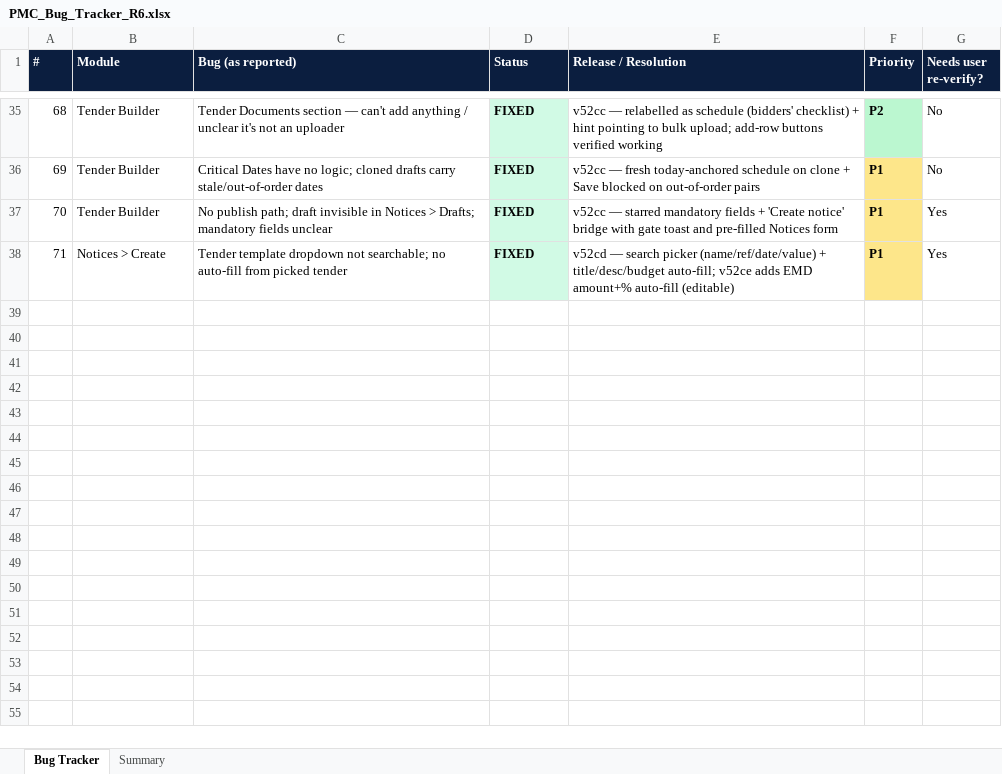
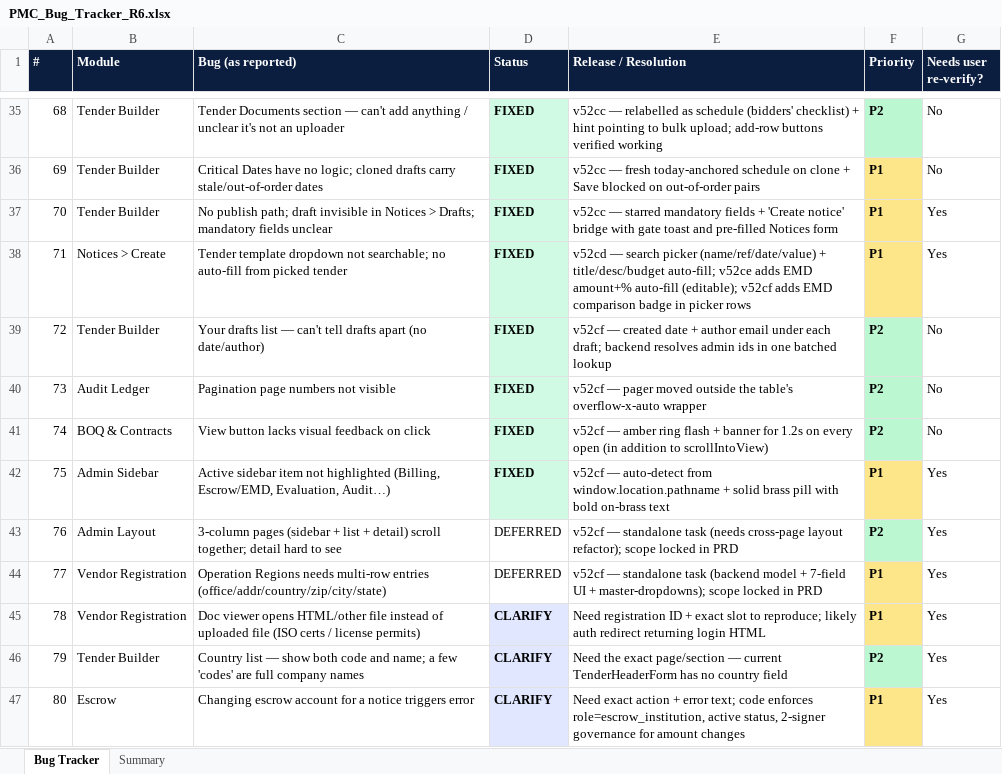
Before and after one commit to Treasurescare/pmc-managers-prod, an Excel workbook: frontend/public/downloads/PMC_Bug_Tracker_R6.xlsx, sheet Bug Tracker, drawn as a sheet; only a part is shown, gaps mark what is left out; values as stored, in another font and other column widths than the file's, no borders; the diff names each change by its address in the sheet, - before the commit and + after, or states it on an @@ line.

```diff
--- a/frontend/public/downloads/PMC_Bug_Tracker_R6.xlsx (sheet Bug Tracker)
+++ b/frontend/public/downloads/PMC_Bug_Tracker_R6.xlsx (sheet Bug Tracker)
-E38 (Release / Resolution): …amount+% auto-fill (editable)
+E38 (Release / Resolution): …amount+% auto-fill (editable); v52cf adds EMD comparison badge in picker rows
+row 39: 72 | Tender Builder | Your drafts list — can't tell drafts apart (no date/author) | FIXED | v52cf — created date + author email under each draft; backend resolves admin ids in one batched lookup | P2 | No
+row 40: 73 | Audit Ledger | Pagination page numbers not visible | FIXED | v52cf — pager moved outside the table's overflow-x-auto wrapper | P2 | No
+row 41: 74 | BOQ & Contracts | View button lacks visual feedback on click | FIXED | v52cf — amber ring flash + banner for 1.2s on every open (in addition to scrollIntoView) | P2 | No
+row 42: 75 | Admin Sidebar | Active sidebar item not highlighted (Billing, Escrow/EMD, Evaluation, Audit…) | FIXED | v52cf — auto-detect from window.location.pathname + solid brass pill with bold on-brass text | P1 | Yes
+row 43: 76 | Admin Layout | 3-column pages (sidebar + list + detail) scroll together; detail hard to see | DEFERRED | v52cf — standalone task (needs cross-page layout refactor); scope locked in PRD | P2 | Yes
+row 44: 77 | Vendor Registration | Operation Regions needs multi-row entries (office/addr/country/zip/city/state) | DEFERRED | v52cf — standalone task (backend model + 7-field UI + master-dropdowns); scope locked in PRD | P1 | Yes
+row 45: 78 | Vendor Registration | Doc viewer opens HTML/other file instead of uploaded file (ISO certs / license permits) | CLARIFY | Need registration ID + exact slot to reproduce; likely auth redirect returning login HTML | P1 | Yes
+row 46: 79 | Tender Builder | Country list — show both code and name; a few 'codes' are full company names | CLARIFY | Need the exact page/section — current TenderHeaderForm has no country field | P2 | Yes
+row 47: 80 | Escrow | Changing escrow account for a notice triggers error | CLARIFY | Need exact action + error text; code enforces role=escrow_institution, active status, 2-signer governance for amount changes | P1 | Yes
```
Also changed, not shown: sheet Summary, docs/reports/PMC-v2-Asked-vs-Delivered.xlsx, 16 other files.
